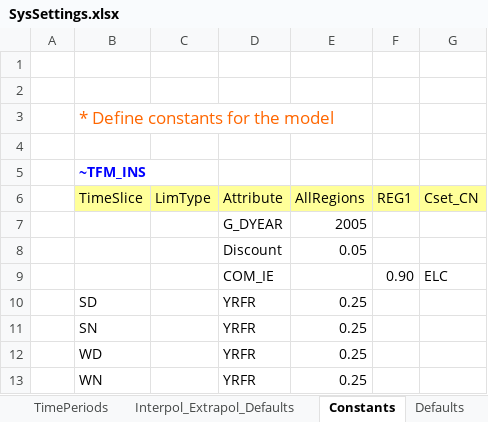
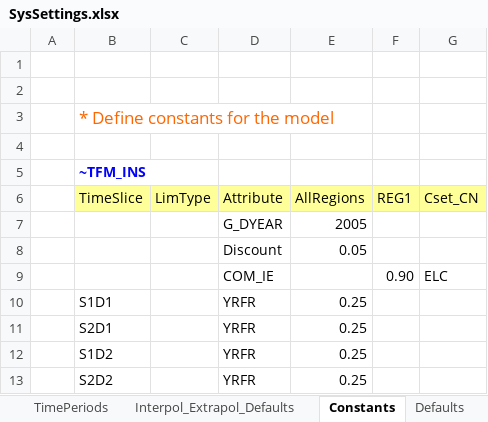
Before and after one commit to kanors-emr/Veda_TIMES_OSeMOSYS_demo1, an Excel workbook: SysSettings.xlsx, sheet Constants, drawn as a sheet; values as stored, in another font and other column widths than the file's, no borders; charts and pictures not drawn; the diff names each change by its address in the sheet, - before the commit and + after, or states it on an @@ line.

```diff
--- a/SysSettings.xlsx (sheet Constants)
+++ b/SysSettings.xlsx (sheet Constants)
-B10 (TimeSlice): SD
+B10 (TimeSlice): S1D1
-B11 (TimeSlice): SN
+B11 (TimeSlice): S2D1
-B12 (TimeSlice): WD
+B12 (TimeSlice): S1D2
-B13 (TimeSlice): WN
+B13 (TimeSlice): S2D2
```
Also changed, not shown: sheet Region-Time Slices.
